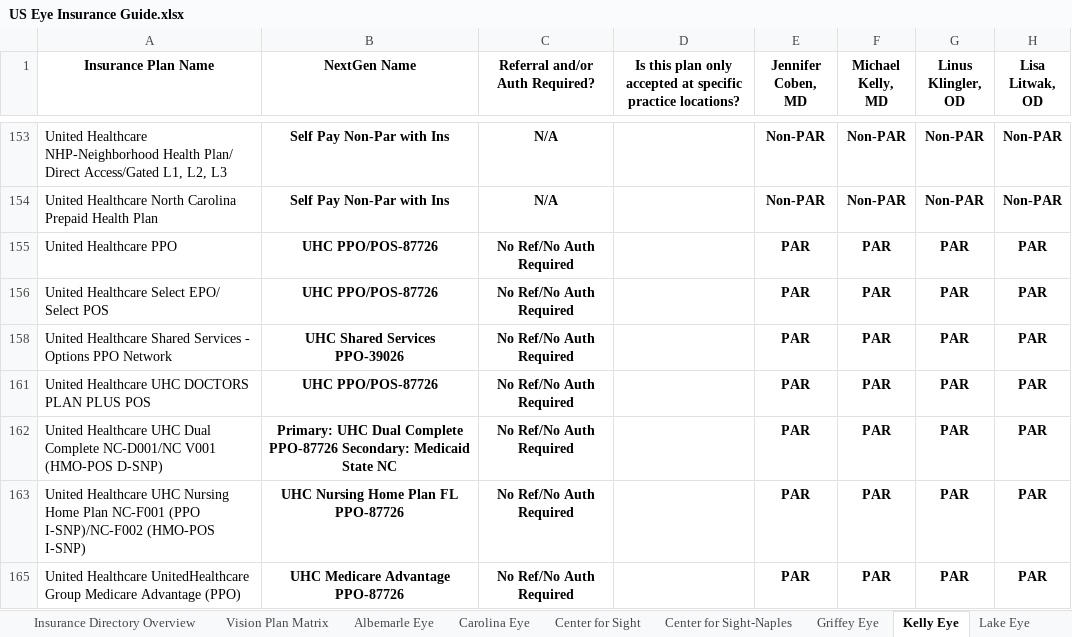
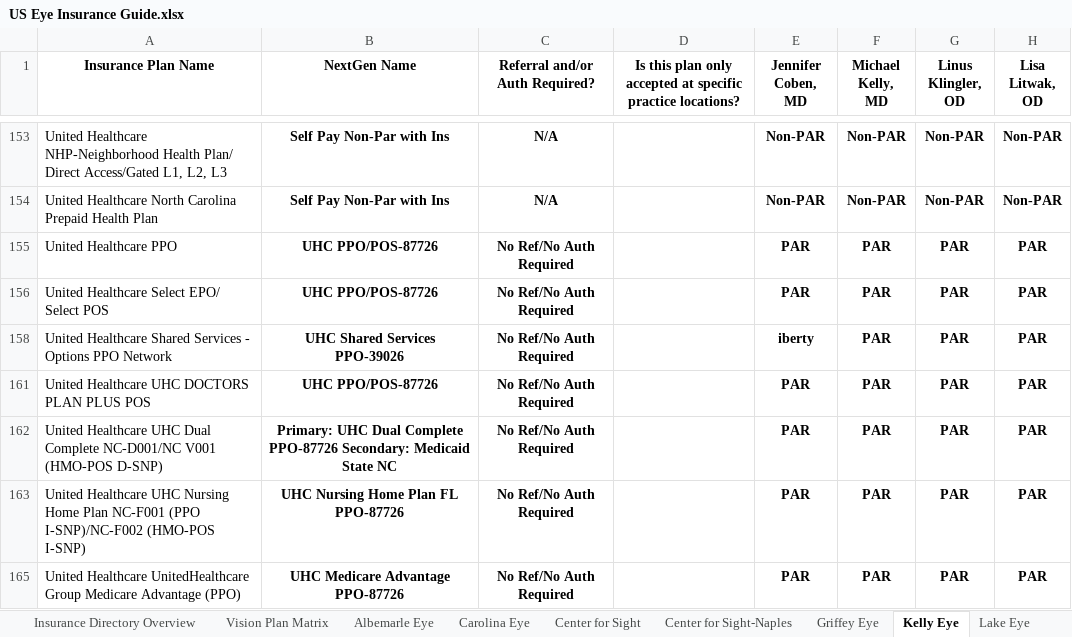
Before and after one commit to wak1616/PAC, an Excel workbook: US Eye Insurance Guide.xlsx, sheet Kelly Eye, drawn as a sheet; only a part is shown, gaps mark what is left out; values as stored, in another font and other column widths than the file's, no borders; conditional formats not drawn; the diff names each change by its address in the sheet, - before the commit and + after, or states it on an @@ line.

Commit message:
Add files via upload

```diff
--- a/US Eye Insurance Guide.xlsx (sheet Kelly Eye)
+++ b/US Eye Insurance Guide.xlsx (sheet Kelly Eye)
-E158 (Jennifer Coben, MD): PAR
+E158 (Jennifer Coben, MD): iberty
```
